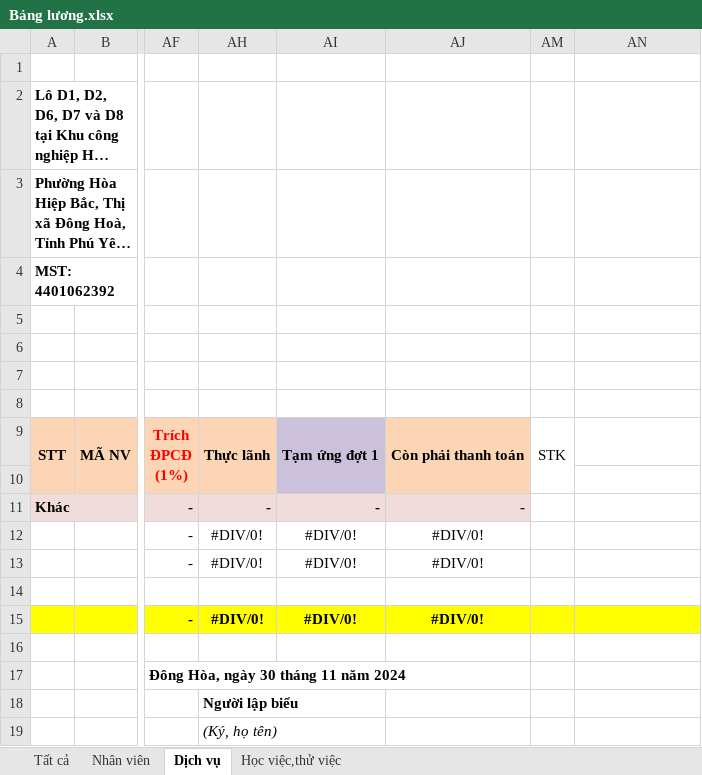
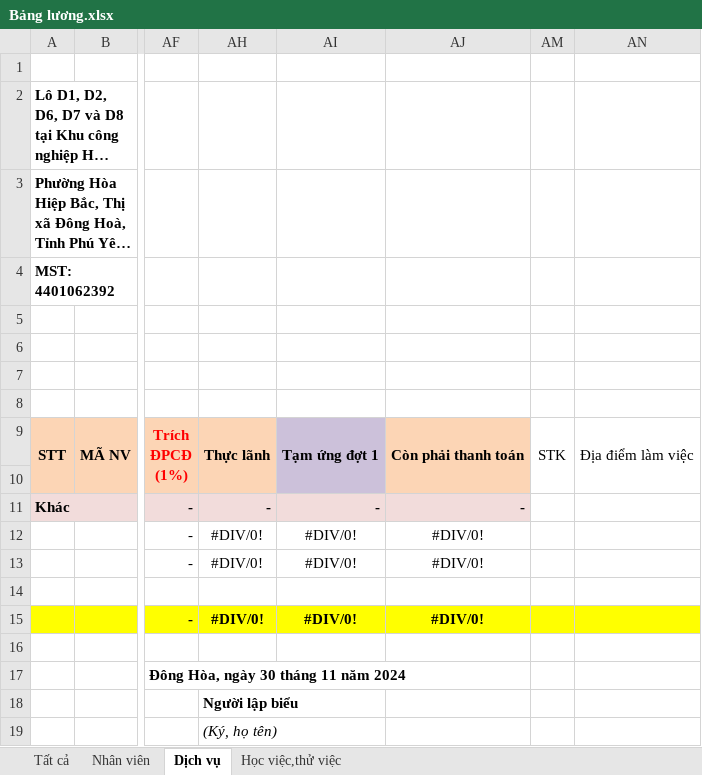
Before and after one commit to lytranuit/it_api, an Excel workbook: it_api/wwwroot/report/excel/Bảng lương.xlsx, sheet Dịch vụ, drawn as a sheet; only a part is shown, gaps mark what is left out; long unchanged cells end in …; values as stored, in another font and other column widths than the file's, no borders; the diff names each change by its address in the sheet, - before the commit and + after, or states it on an @@ line.

```diff
--- a/it_api/wwwroot/report/excel/Bảng lương.xlsx (sheet Dịch vụ)
+++ b/it_api/wwwroot/report/excel/Bảng lương.xlsx (sheet Dịch vụ)
-AN9: (empty)
+AN9: Địa điểm làm việc
+AN9:AN10 merged
```
Also changed, not shown: sheet Học việc,thử việc, sheet Nhân viên, sheet Tất cả, it_api/wwwroot/report/excel/Danhsachnhansu.xlsx, 8 other files.
